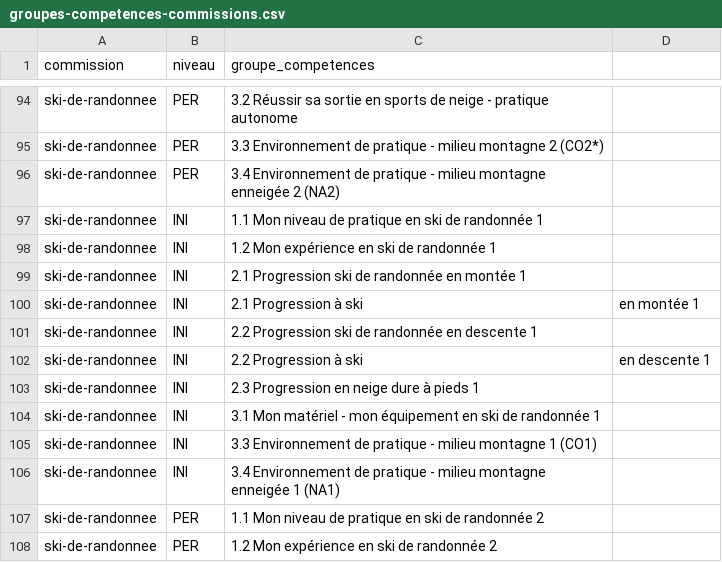
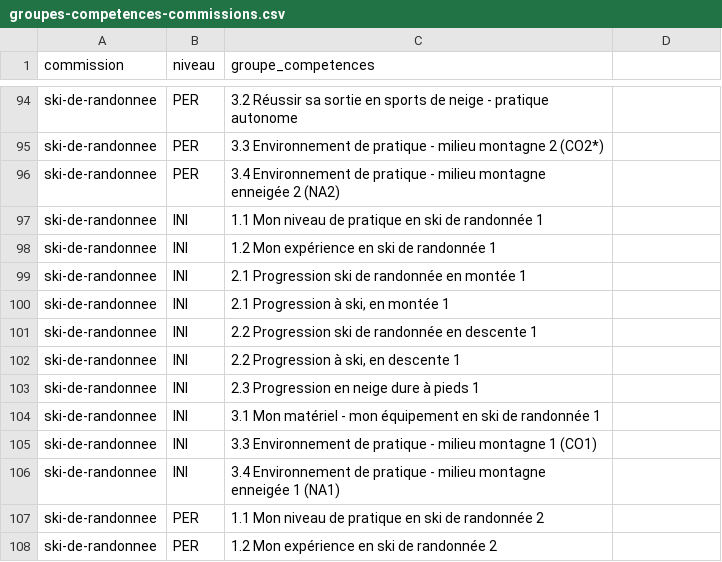
Before and after one commit to Club-Alpin-Lyon-Villeurbanne/ffcam-formations-scraper, a CSV file: config/clubs/lyon/groupes-competences-commissions.csv, drawn as a sheet; only a part is shown, gaps mark what is left out.

```diff
--- a/config/clubs/lyon/groupes-competences-commissions.csv
+++ b/config/clubs/lyon/groupes-competences-commissions.csv
@@ -99,5 +99,5 @@ ski-de-randonnee,INI,1.2 Mon expérience en ski de randonnée 1
 ski-de-randonnee,INI,2.1 Progression ski de randonnée en montée 1
-ski-de-randonnee,INI,2.1 Progression à ski, en montée 1
+ski-de-randonnee,INI,"2.1 Progression à ski, en montée 1"
 ski-de-randonnee,INI,2.2 Progression ski de randonnée en descente 1
-ski-de-randonnee,INI,2.2 Progression à ski, en descente 1
+ski-de-randonnee,INI,"2.2 Progression à ski, en descente 1"
 ski-de-randonnee,INI,2.3 Progression en neige dure à pieds 1
```
Also changed, not shown: 1 other file.
